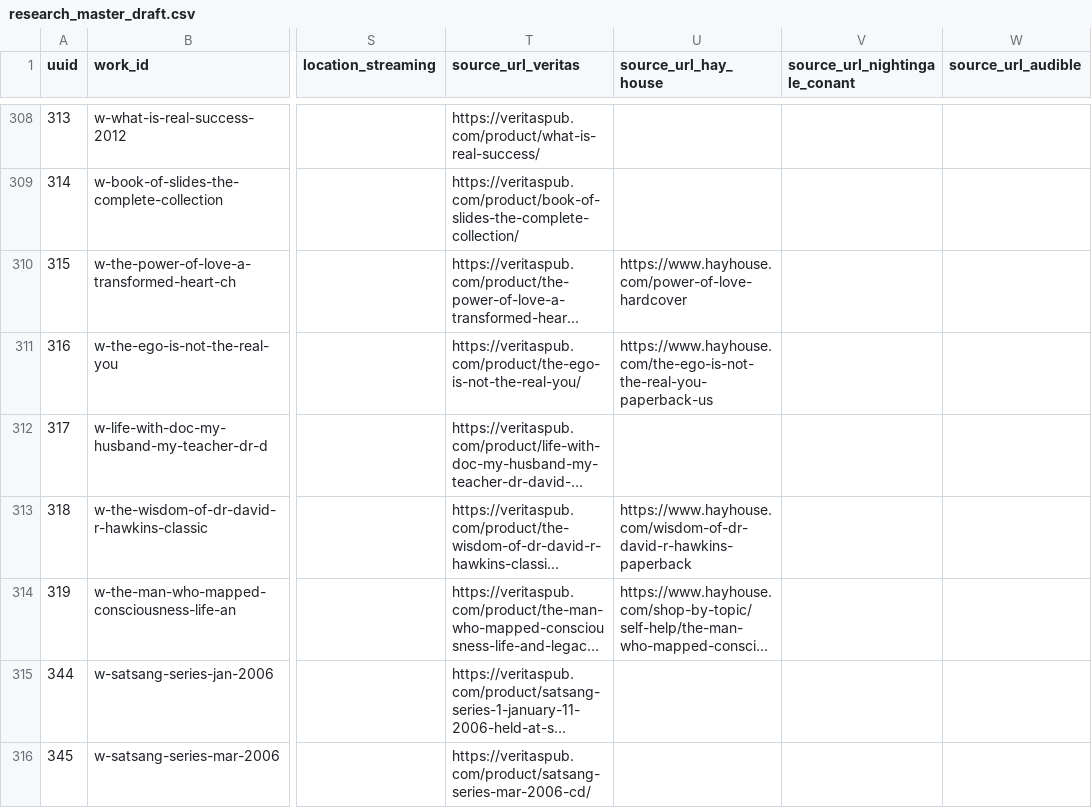
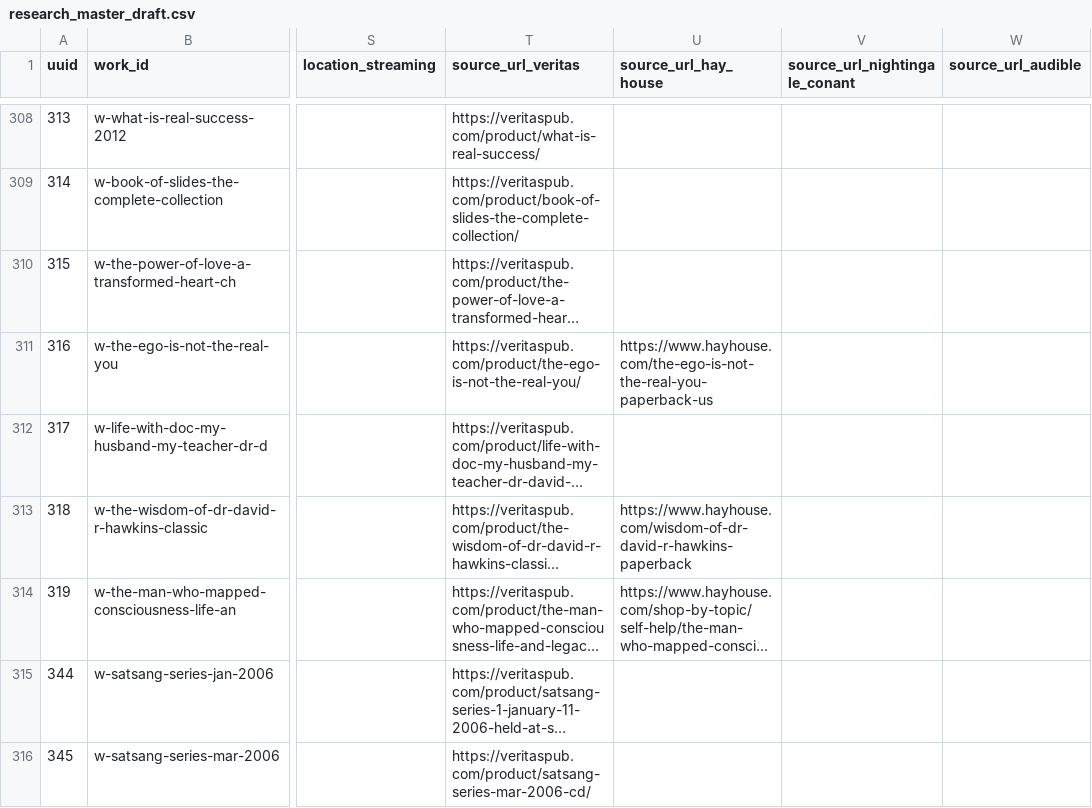
Before and after one commit to 56eli/docsheet, a CSV file: data/research_master_draft.csv, drawn as a sheet; only a part is shown, gaps mark what is left out; long unchanged cells end in …; the diff names each change by its address in the sheet, - before the commit and + after, or states it on an @@ line.

```diff
--- a/data/research_master_draft.csv
+++ b/data/research_master_draft.csv
-U310 (source_url_hay_house): https://www.hayhouse.com/power-of-love-hardcover
+U310 (source_url_hay_house): (empty)
```
Also changed, not shown: data/hayhouse_official_products.csv, data/research_master_source_overrides.csv, 9 other files.
